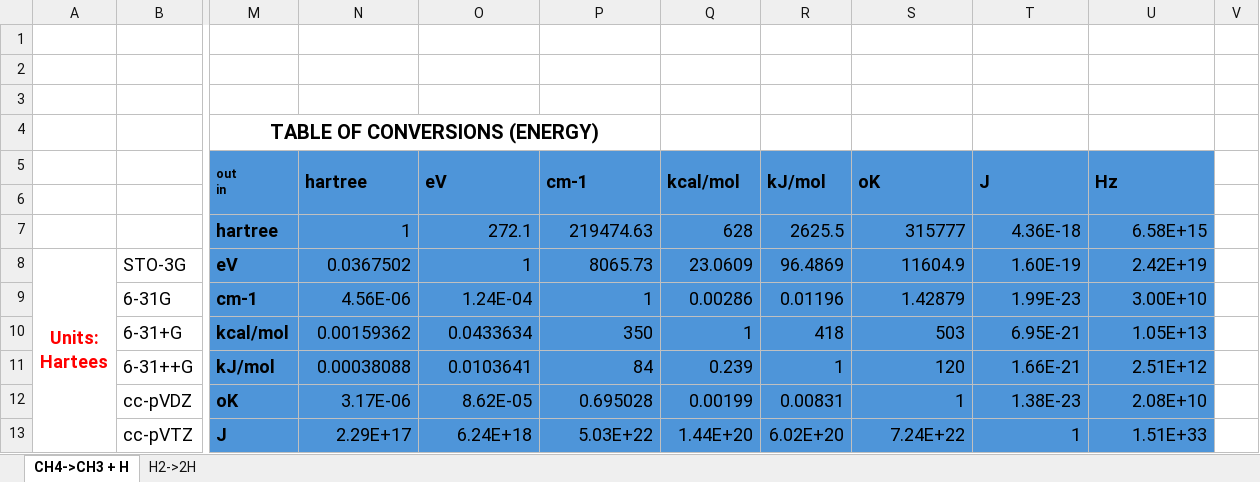
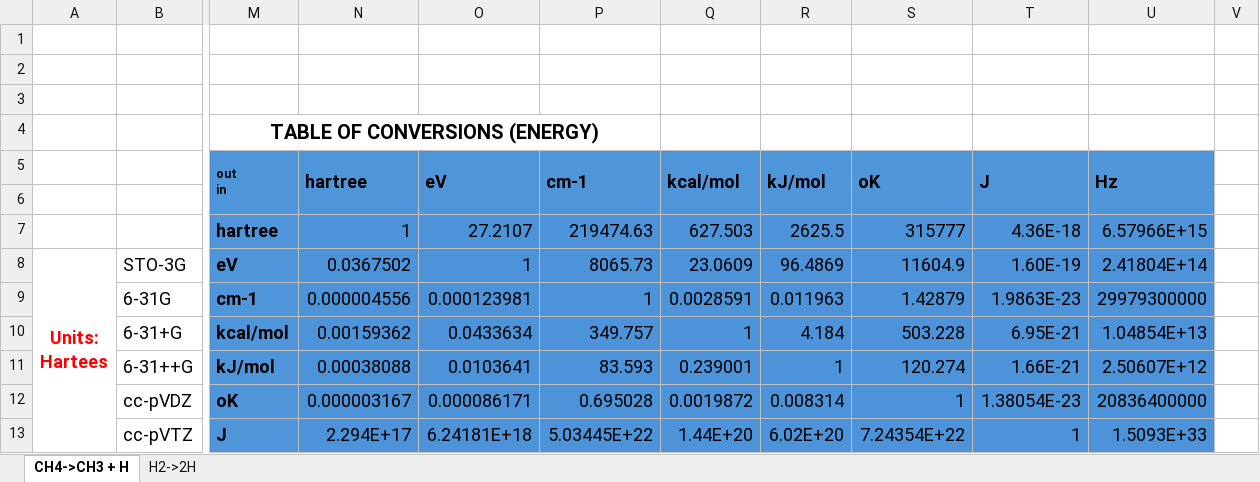
Before and after one commit to ApprehensiveKnee/MMfP, an Excel workbook: Project6/Project6i.xlsx, sheet CH4->CH3 + H, drawn as a sheet; only a part is shown, gaps mark what is left out; values as stored, in another font and other column widths than the file's, no borders; charts and pictures and conditional formats not drawn; the diff covers the shown part only; the diff names each change by its address in the sheet, - before the commit and + after, or states it on an @@ line.

```diff
--- a/Project6/Project6i.xlsx (sheet CH4->CH3 + H)
+++ b/Project6/Project6i.xlsx (sheet CH4->CH3 + H)
-O7: 272.1
+O7: 27.2107
-Q7: 628
+Q7: 627.503
-U7: 6.58E+15
+U7: 6.57966E+15
-U8: 2.42E+19
+U8: 2.41804E+14
-N9: 4.56E-06
+N9: 0.000004556
-O9: 1.24E-04
+O9: 0.000123981
-Q9: 0.00286
+Q9: 0.0028591
-R9: 0.01196
+R9: 0.011963
-T9: 1.99E-23
+T9: 1.9863E-23
-U9: 3.00E+10
+U9: 29979300000
-P10: 350
+P10: 349.757
-R10: 418
+R10: 4.184
-S10: 503
+S10: 503.228
-U10: 1.05E+13
+U10: 1.04854E+13
-P11: 84
+P11: 83.593
-Q11: 0.239
+Q11: 0.239001
-S11: 120
+S11: 120.274
-U11: 2.51E+12
+U11: 2.50607E+12
-N12: 3.17E-06
+N12: 0.000003167
-O12: 8.62E-05
+O12: 0.000086171
-Q12: 0.00199
+Q12: 0.0019872
-R12: 0.00831
+R12: 0.008314
-T12: 1.38E-23
+T12: 1.38054E-23
-U12: 2.08E+10
+U12: 20836400000
-N13: 2.29E+17
+N13: 2.294E+17
-O13: 6.24E+18
+O13: 6.24181E+18
-P13: 5.03E+22
+P13: 5.03445E+22
-S13: 7.24E+22
+S13: 7.24354E+22
-U13: 1.51E+33
+U13: 1.5093E+33
```
Also changed, not shown: 6 added rows, 6 removed rows and 26 edited cells elsewhere in this sheet, sheet H2->2H, charts or pictures, Project2/c2h6/c2h6_opt.xlsx, Project4/Project4.xlsx, 33 other files.
